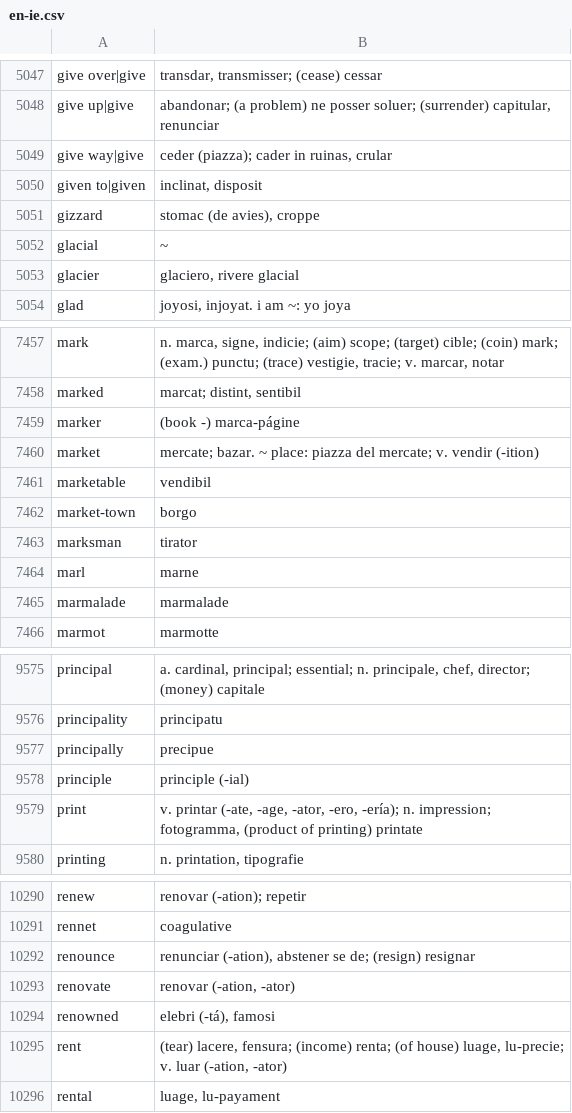
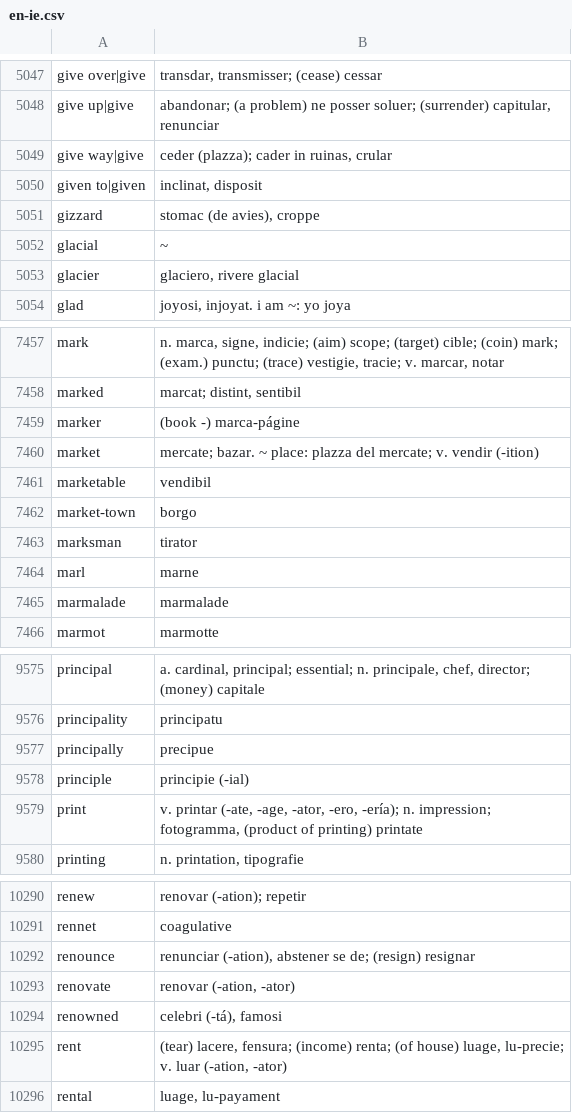
Before and after one commit to occidental-lang/dictionaries, a CSV file: data/en-ie.csv, drawn as a sheet; only a part is shown, gaps mark what is left out; the diff covers the shown part only.

```diff
--- a/data/en-ie.csv
+++ b/data/en-ie.csv
@@ -5048,3 +5048,3 @@ give over|give,"transdar, transmisser; (cease) cessar"
 give up|give,"abandonar; (a problem) ne posser soluer; (surrender) capitular, renunciar"
-give way|give,"ceder (piazza); cader in ruinas, crular"
+give way|give,"ceder (plazza); cader in ruinas, crular"
 given to|given,"inclinat, disposit"
@@ -7459,3 +7459,3 @@ marked,"marcat; distint, sentibil"
 marker,(book -) marca-págine
-market,mercate; bazar. ~ place: piazza del mercate; v. vendir (-ition)
+market,mercate; bazar. ~ place: plazza del mercate; v. vendir (-ition)
 marketable,vendibil
@@ -9577,3 +9577,3 @@ principality,principatu
 principally,precipue
-principle,principle (-ial)
+principle,principie (-ial)
 print,"v. printar (-ate, -age, -ator, -ero, -ería); n. impression; fotogramma, (product of printing) printate"
@@ -10293,3 +10293,3 @@ renounce,"renunciar (-ation), abstener se de; (resign) resignar"
 renovate,"renovar (-ation, -ator)"
-renowned,"elebri (-tá), famosi"
+renowned,"celebri (-tá), famosi"
 rent,"(tear) lacere, fensura; (income) renta; (of house) luage, lu-precie; v. luar (-ation, -ator)"
```
Also changed, not shown: 5 edited cells elsewhere in this file.
